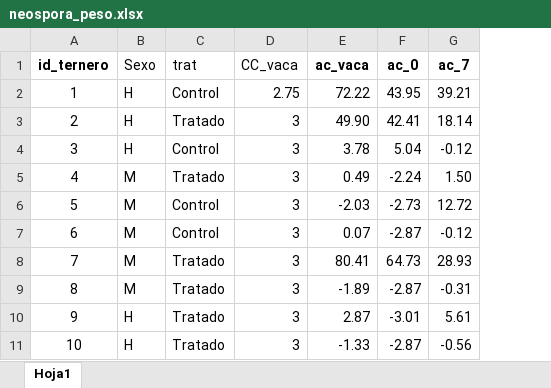
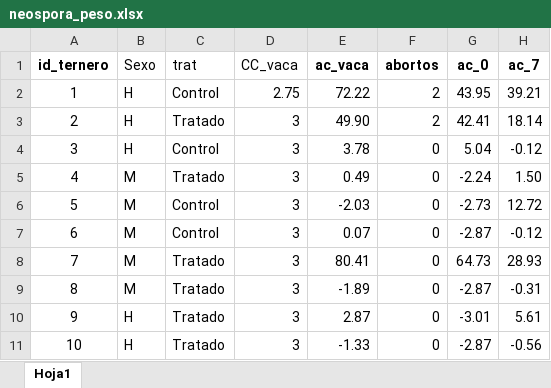
Before and after one commit to juanchiem/evangelina_phd, an Excel workbook: exp1/data/neospora_peso.xlsx, sheet Hoja1, drawn as a sheet; only a part is shown; values as stored, in another font and other column widths than the file's, no borders; conditional formats not drawn; the diff names each change by its address in the sheet, - before the commit and + after, or states it on an @@ line.

```diff
--- a/exp1/data/neospora_peso.xlsx (sheet Hoja1)
+++ b/exp1/data/neospora_peso.xlsx (sheet Hoja1)
+column F (abortos), rows 2-11: 2 | 2 | 0 | 0 | 0 | 0 | 0 | 0 | 0 | 0
```
Also changed, not shown: data/transmision verticas.xlsx, 35 other files.
